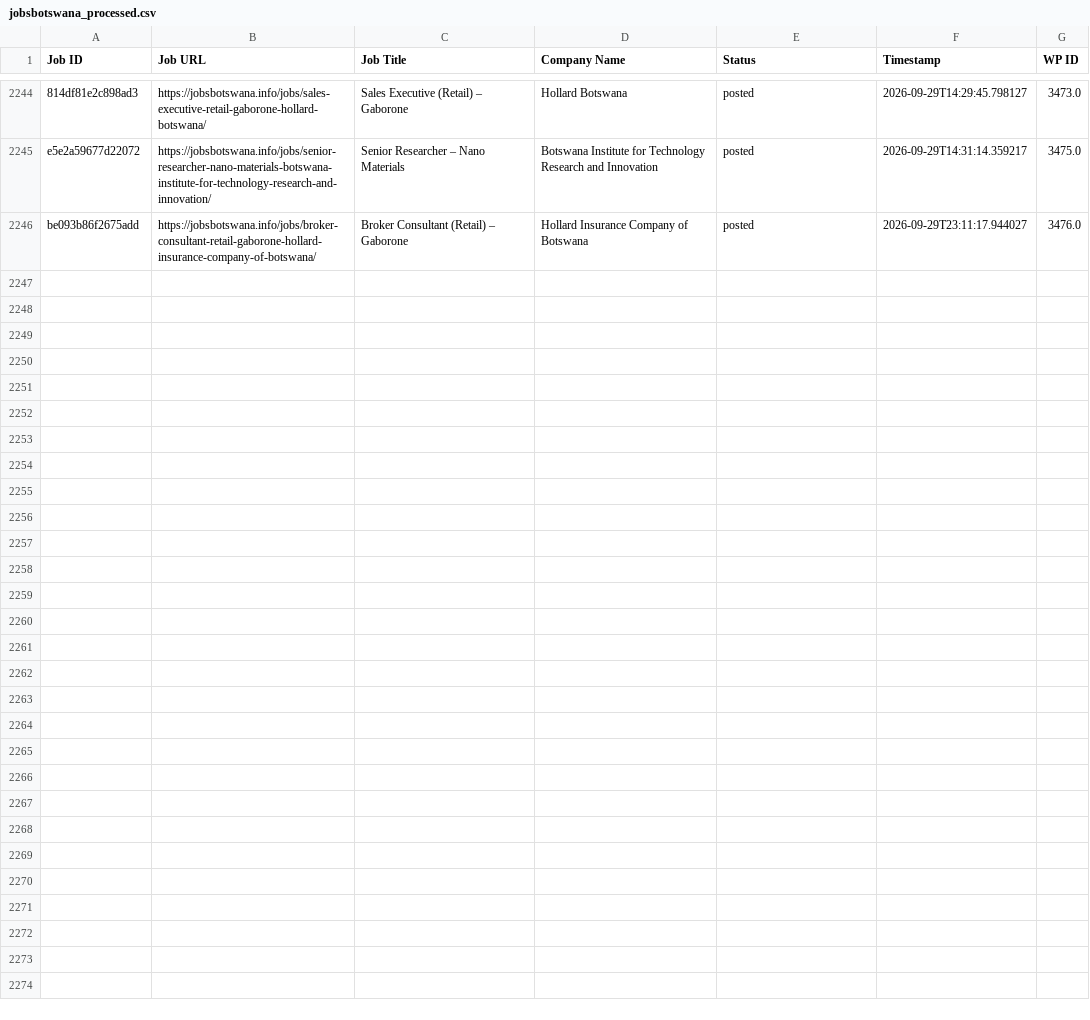
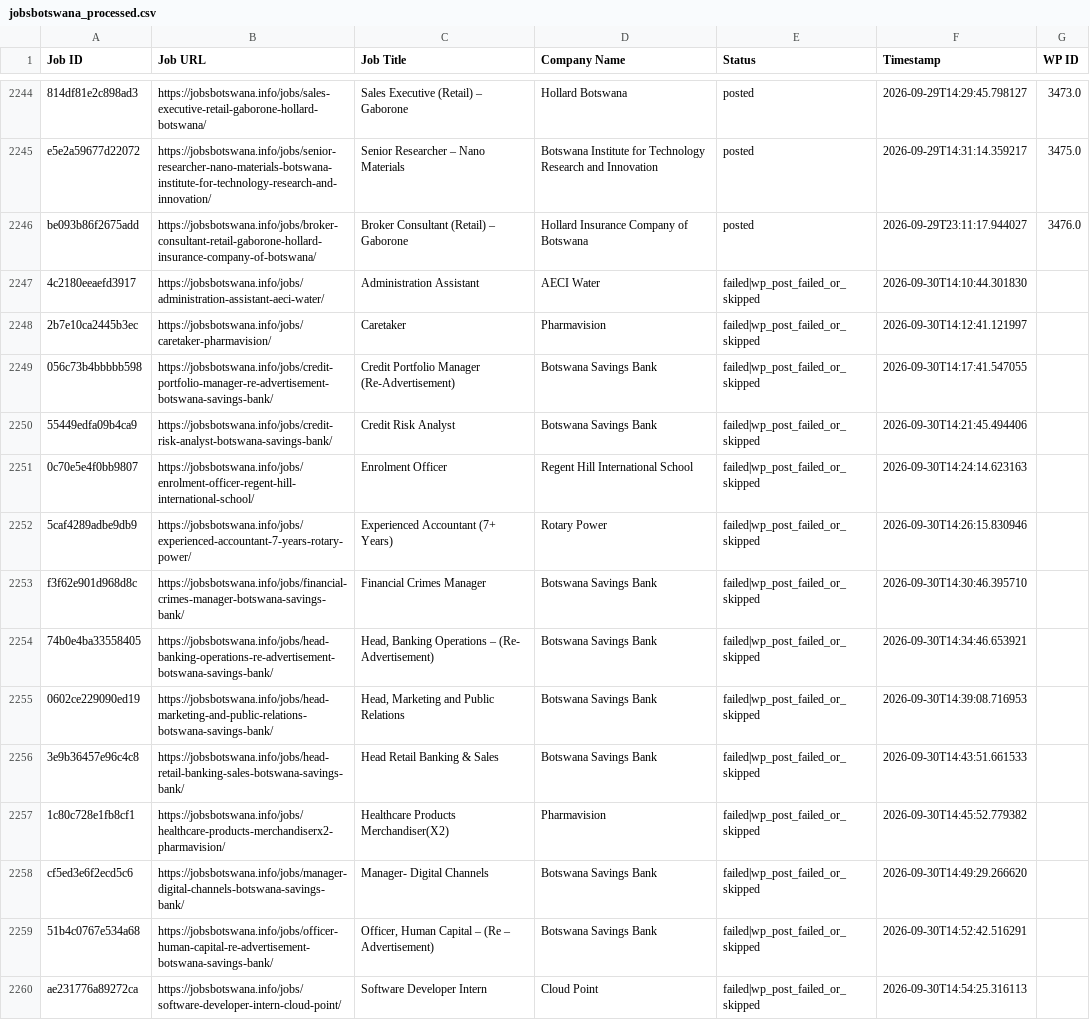
Before and after one commit to projectfetcher/bw, a CSV file: jobsbotswana_processed.csv, drawn as a sheet; only a part is shown, gaps mark what is left out; the diff names each change by its address in the sheet, - before the commit and + after, or states it on an @@ line.

```diff
--- a/jobsbotswana_processed.csv
+++ b/jobsbotswana_processed.csv
+row 2247: 4c2180eeaefd3917 | https://jobsbotswana.info/jobs/administration-assistant-aeci-water/ | Administration Assistant | AECI Water | failed|wp_post_failed_or_skipped | 2026-09-30T14:10:44.301830
+row 2248: 2b7e10ca2445b3ec | https://jobsbotswana.info/jobs/caretaker-pharmavision/ | Caretaker | Pharmavision | failed|wp_post_failed_or_skipped | 2026-09-30T14:12:41.121997
+row 2249: 056c73b4bbbbb598 | https://jobsbotswana.info/jobs/credit-portfolio-manager-re-advertisement-botswana-savings-bank/ | Credit Portfolio Manager (Re-Advertisement) | Botswana Savings Bank | failed|wp_post_failed_or_skipped | 2026-09-30T14:17:41.547055
+row 2250: 55449edfa09b4ca9 | https://jobsbotswana.info/jobs/credit-risk-analyst-botswana-savings-bank/ | Credit Risk Analyst | Botswana Savings Bank | failed|wp_post_failed_or_skipped | 2026-09-30T14:21:45.494406
+row 2251: 0c70e5e4f0bb9807 | https://jobsbotswana.info/jobs/enrolment-officer-regent-hill-international-school/ | Enrolment Officer | Regent Hill International School | failed|wp_post_failed_or_skipped | 2026-09-30T14:24:14.623163
+row 2252: 5caf4289adbe9db9 | https://jobsbotswana.info/jobs/experienced-accountant-7-years-rotary-power/ | Experienced Accountant (7+ Years) | Rotary Power | failed|wp_post_failed_or_skipped | 2026-09-30T14:26:15.830946
+row 2253: f3f62e901d968d8c | https://jobsbotswana.info/jobs/financial-crimes-manager-botswana-savings-bank/ | Financial Crimes Manager | Botswana Savings Bank | failed|wp_post_failed_or_skipped | 2026-09-30T14:30:46.395710
+row 2254: 74b0e4ba33558405 | https://jobsbotswana.info/jobs/head-banking-operations-re-advertisement-botswana-savings-bank/ | Head, Banking Operations – (Re- Advertisement) | Botswana Savings Bank | failed|wp_post_failed_or_skipped | 2026-09-30T14:34:46.653921
+row 2255: 0602ce229090ed19 | https://jobsbotswana.info/jobs/head-marketing-and-public-relations-botswana-savings-bank/ | Head, Marketing and Public Relations | Botswana Savings Bank | failed|wp_post_failed_or_skipped | 2026-09-30T14:39:08.716953
+row 2256: 3e9b36457e96c4c8 | https://jobsbotswana.info/jobs/head-retail-banking-sales-botswana-savings-bank/ | Head Retail Banking & Sales | Botswana Savings Bank | failed|wp_post_failed_or_skipped | 2026-09-30T14:43:51.661533
+row 2257: 1c80c728e1fb8cf1 | https://jobsbotswana.info/jobs/healthcare-products-merchandiserx2-pharmavision/ | Healthcare Products Merchandiser(X2) | Pharmavision | failed|wp_post_failed_or_skipped | 2026-09-30T14:45:52.779382
+row 2258: cf5ed3e6f2ecd5c6 | https://jobsbotswana.info/jobs/manager-digital-channels-botswana-savings-bank/ | Manager- Digital Channels | Botswana Savings Bank | failed|wp_post_failed_or_skipped | 2026-09-30T14:49:29.266620
+row 2259: 51b4c0767e534a68 | https://jobsbotswana.info/jobs/officer-human-capital-re-advertisement-botswana-savings-bank/ | Officer, Human Capital – (Re – Advertisement) | Botswana Savings Bank | failed|wp_post_failed_or_skipped | 2026-09-30T14:52:42.516291
+row 2260: ae231776a89272ca | https://jobsbotswana.info/jobs/software-developer-intern-cloud-point/ | Software Developer Intern | Cloud Point | failed|wp_post_failed_or_skipped | 2026-09-30T14:54:25.316113
```
